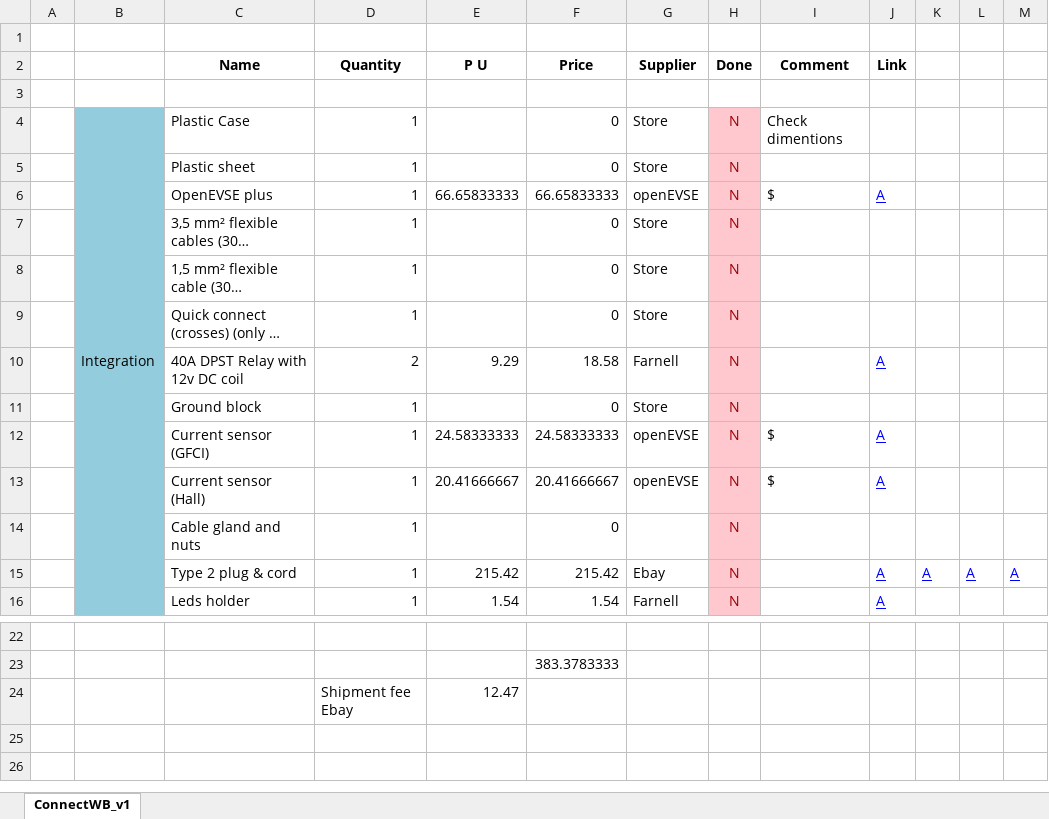
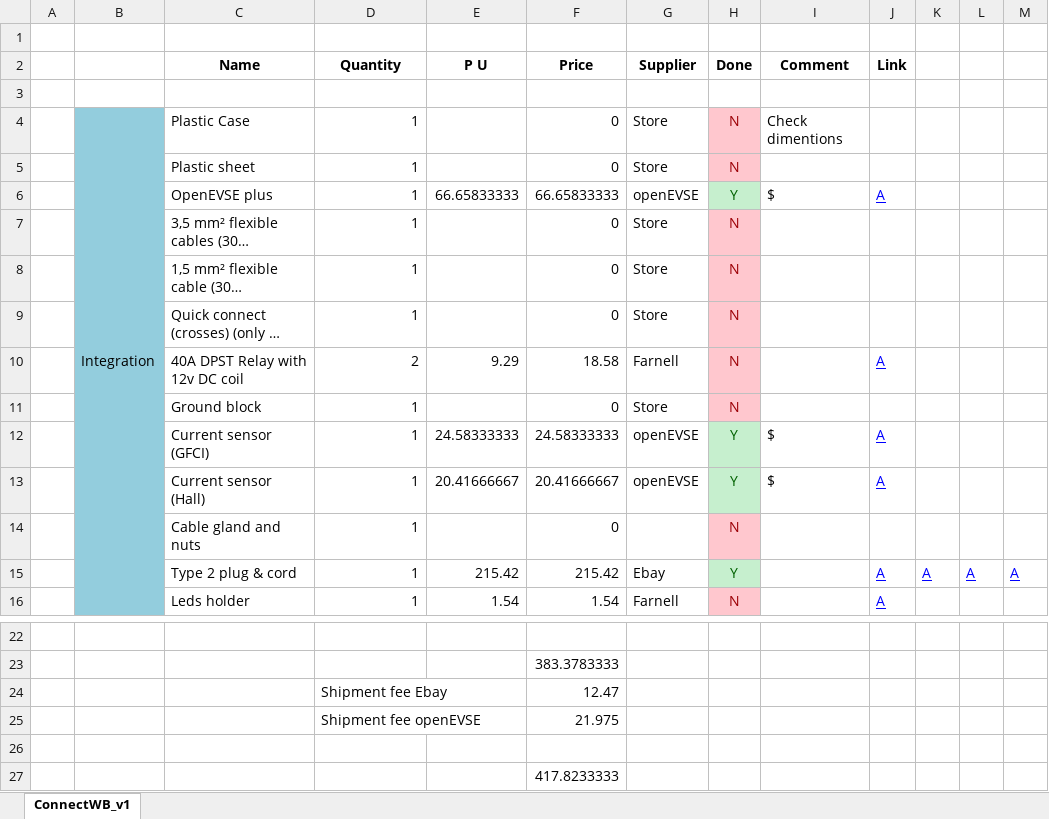
Before and after one commit to SylvainBasset/connectWB, an Excel workbook: Documentation/ListOfMaterials.xlsx, sheet ConnectWB_v1, drawn as a sheet; only a part is shown, gaps mark what is left out; long unchanged cells end in …; values as stored, in another font and other column widths than the file's, no borders; addresses are those after the commit; the diff names each change by its address in the sheet, - before the commit and + after, or states it on an @@ line.

Commit message:
updating list of material

```diff
--- a/Documentation/ListOfMaterials.xlsx (sheet ConnectWB_v1)
+++ b/Documentation/ListOfMaterials.xlsx (sheet ConnectWB_v1)
-H6 (Done): N
+H6 (Done): Y
@@ H6 fill: #FFC7CE → #C6EFCE, text colour: #9C0006 → #006100 @@
-H12:H13 (Done): N
+H12:H13 (Done): Y
@@ H12:H13 fill: #FFC7CE → #C6EFCE, text colour: #9C0006 → #006100 @@
-H15 (Done): N
+H15 (Done): Y
@@ H15 fill: #FFC7CE → #C6EFCE, text colour: #9C0006 → #006100 @@
+row 24:  |  |  | Shipment fee Ebay |  | 12.47
+row 25:  |  |  | Shipment fee openEVSE |  | 21.975
-row 26:  |  |  | Shipment fee Ebay | 12.47
+row 26: (empty)
+row 27:  |  |  |  |  | 417.8233333
```
